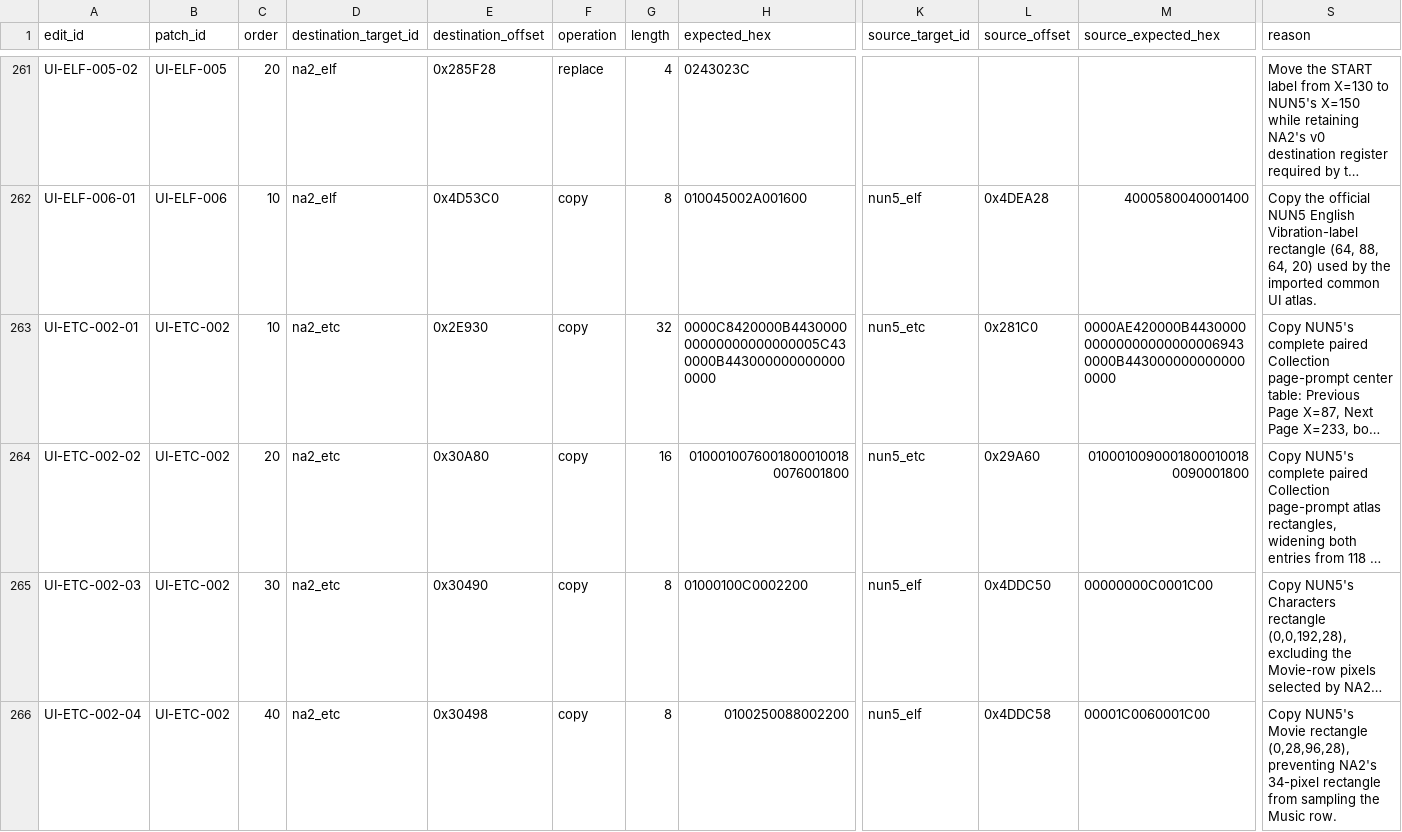
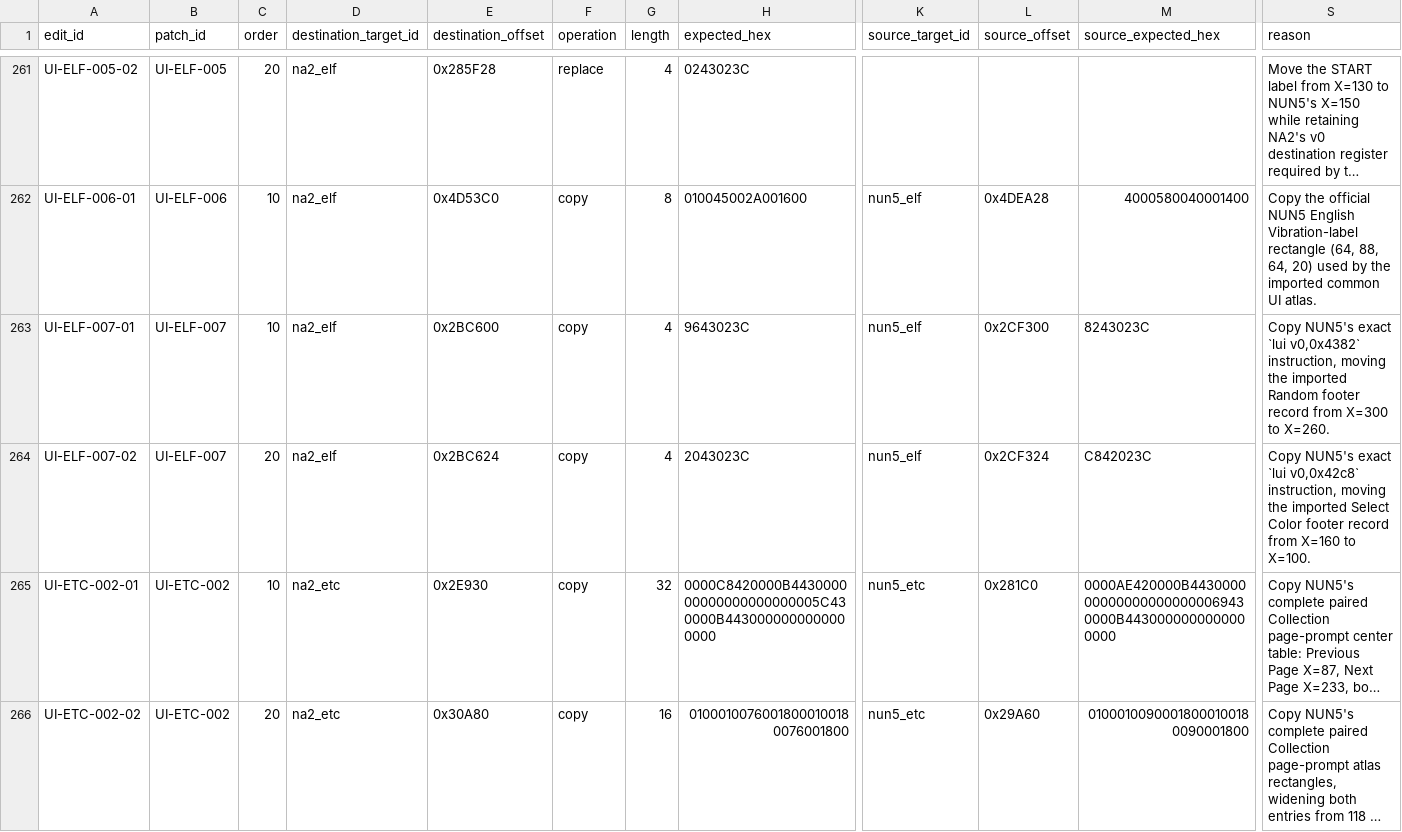
Before and after one commit to solid1353/NA2-Modding, a TSV file: na2_patcher/features/localization/binary_patcher/edits.tsv, drawn as a sheet; only a part is shown, gaps mark what is left out; the shorter side is filled out with more unchanged rows; long unchanged cells end in …; rows hold the shown columns only; the diff names each change by its address in the sheet, - before the commit and + after, or states it on an @@ line.

```diff
--- a/na2_patcher/features/localization/binary_patcher/edits.tsv
+++ b/na2_patcher/features/localization/binary_patcher/edits.tsv
+row 263: UI-ELF-007-01 | UI-ELF-007 | 10 | na2_elf | 0x2BC600 | copy | 4 | 9643023C | nun5_elf | 0x2CF300 | 8243023C | Copy NUN5's exact `lui v0,0x4382` instruction, moving the imported Random footer record from X=300 to X=260.
+row 264: UI-ELF-007-02 | UI-ELF-007 | 20 | na2_elf | 0x2BC624 | copy | 4 | 2043023C | nun5_elf | 0x2CF324 | C842023C | Copy NUN5's exact `lui v0,0x42c8` instruction, moving the imported Select Color footer record from X=160 to X=100.
```
Also changed, not shown: docs/knowledge/localization/function_map.tsv, na2_patcher/features/localization/binary_patcher/patches.tsv, 4 other files.
